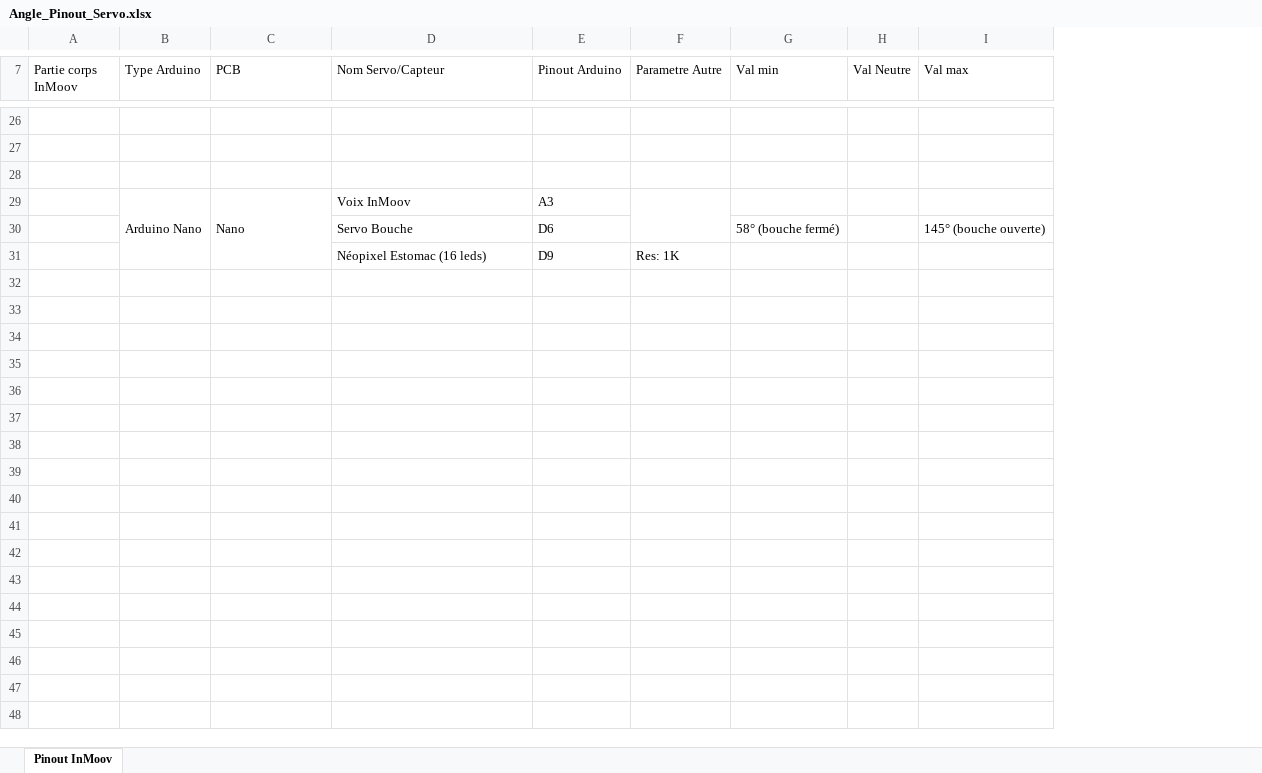
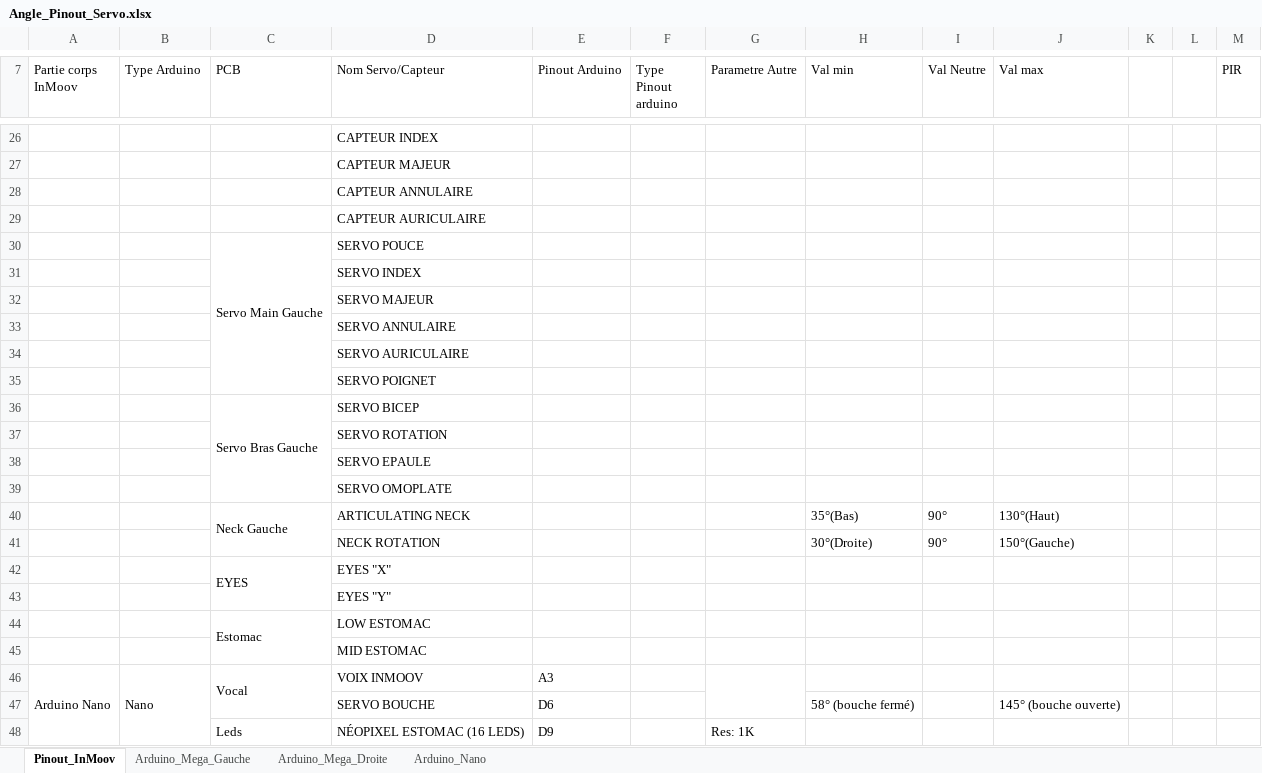
Before and after one commit to QGim/OS_InMoov, an Excel workbook: Etude/Angle_Pinout_Servo.xlsx, sheet Pinout_InMoov, drawn as a sheet; only a part is shown, gaps mark what is left out; values as stored, in another font and other column widths than the file's, no cell formats; conditional formats not drawn; removed rows and columns are numbered as before the commit, all else as after; the diff covers the shown part only; the diff names each change by its address in the sheet, - before the commit and + after, or states it on an @@ line.

Commit message:
Ajout parametres sur tableau excel pinout avec images

```diff
--- a/Etude/Angle_Pinout_Servo.xlsx (sheet Pinout_InMoov)
+++ b/Etude/Angle_Pinout_Servo.xlsx (sheet Pinout_InMoov)
-sheet tab: Pinout InMoov
+sheet tab: Pinout_InMoov
+sheet tab: Arduino_Mega_Gauche
+sheet tab: Arduino_Mega_Droite
+sheet tab: Arduino_Nano
+column F (Type Pinout arduino), empty
+column K, empty
+column L, empty
+column M (PIR), empty
-D26 (Nom Servo/Capteur): (empty)
+D26 (Nom Servo/Capteur): CAPTEUR INDEX
-D27 (Nom Servo/Capteur): (empty)
+D27 (Nom Servo/Capteur): CAPTEUR MAJEUR
-D28 (Nom Servo/Capteur): (empty)
+D28 (Nom Servo/Capteur): CAPTEUR ANNULAIRE
-row 29:  | Arduino Nano | Nano | Voix InMoov | A3
+row 29:  |  |  | CAPTEUR AURICULAIRE
+row 30:  |  | Servo Main Gauche | SERVO POUCE
+row 31:  |  |  | SERVO INDEX
+row 32:  |  |  | SERVO MAJEUR
+row 33:  |  |  | SERVO ANNULAIRE
+row 34:  |  |  | SERVO AURICULAIRE
+row 35:  |  |  | SERVO POIGNET
+row 36:  |  | Servo Bras Gauche | SERVO BICEP
+row 37:  |  |  | SERVO ROTATION
+row 38:  |  |  | SERVO EPAULE
+row 39:  |  |  | SERVO OMOPLATE
+row 40:  |  | Neck Gauche | ARTICULATING NECK |  |  |  | 35°(Bas) | 90° | 130°(Haut)
+row 41:  |  |  | NECK ROTATION |  |  |  | 30°(Droite) | 90° | 150°(Gauche)
+row 42:  |  | EYES | EYES "X"
+row 43:  |  |  | EYES "Y"
+row 44:  |  | Estomac | LOW ESTOMAC
+row 45:  |  |  | MID ESTOMAC
+row 46: Arduino Nano | Nano | Vocal | VOIX INMOOV | A3
-D47 (Nom Servo/Capteur): Servo Bouche
+D47 (Nom Servo/Capteur): SERVO BOUCHE
-C48 (PCB): (empty)
+C48 (PCB): Leds
-D48 (Nom Servo/Capteur): Néopixel Estomac (16 leds)
+D48 (Nom Servo/Capteur): NÉOPIXEL ESTOMAC (16 LEDS)
```
Also changed, not shown: 3 added rows, 3 removed rows, 19 edited cells and merged cells elsewhere in this sheet, cell formats, charts or pictures, 5 other files.
